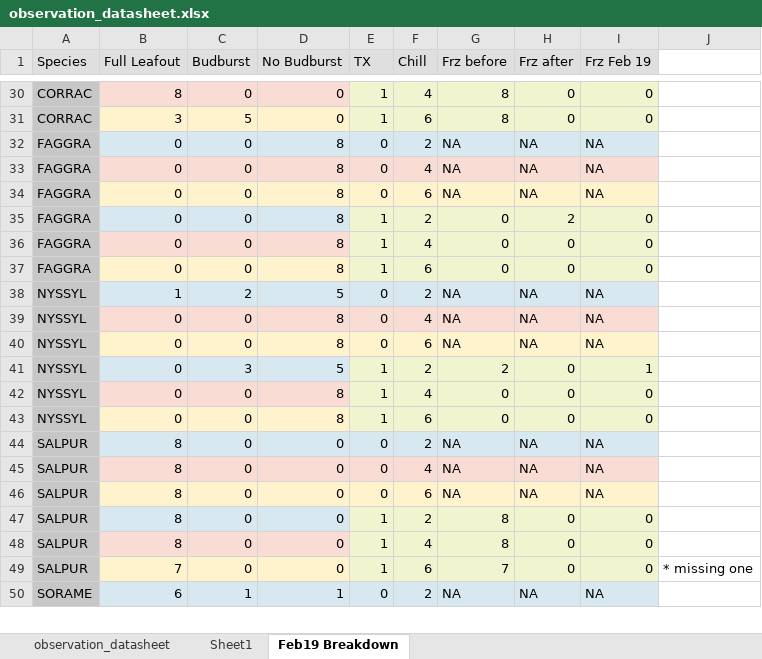
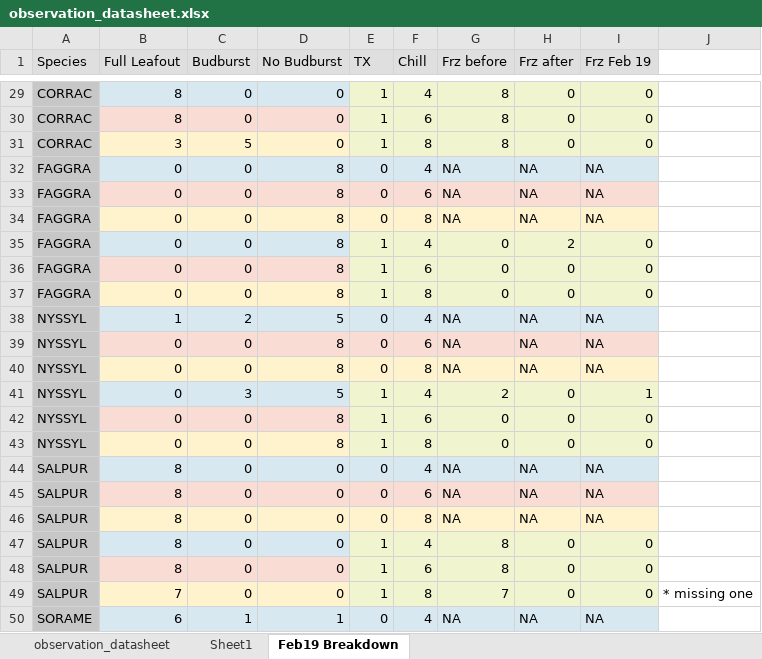
Before and after one commit to cchambe12/chillfreeze, an Excel workbook: data/observation_datasheet.xlsx, sheet Feb19 Breakdown, drawn as a sheet; only a part is shown, gaps mark what is left out; values as stored, in another font and other column widths than the file's, no borders; removed rows and columns are numbered as before the commit, all else as after; the diff covers the shown part only; the diff names each change by its address in the sheet, - before the commit and + after, or states it on an @@ line.

```diff
--- a/data/observation_datasheet.xlsx (sheet Feb19 Breakdown)
+++ b/data/observation_datasheet.xlsx (sheet Feb19 Breakdown)
-B29:D29 fill: #F9DDD4
+B29:D29 fill: #D8E8F1
+row 30: CORRAC | 8 | 0 | 0 | 1 | 6 | 8 | 0 | 0
-F31 (Chill): 6
+F31 (Chill): 8
-row 32: FAGGRA | 0 | 0 | 8 | 0 | 2 | NA | NA | NA
-B32:I32 fill: #F9DDD4
+B32:I32 fill: #D8E8F1
-B34:D34 fill: #D8E8F1
+B34:D34 fill: #FFF3CD
-E34 (TX): 1
+E34 (TX): 0
-F34 (Chill): 2
+F34 (Chill): 8
-G34 (Frz before): 0
+G34 (Frz before): NA
-H34 (Frz after): 2
+H34 (Frz after): NA
-I34 (Frz Feb 19): 0
+I34 (Frz Feb 19): NA
-B35:D35 fill: #F9DDD4
+B35:D35 fill: #D8E8F1
-H35 (Frz after): 0
+H35 (Frz after): 2
+row 37: FAGGRA | 0 | 0 | 8 | 1 | 8 | 0 | 0 | 0
-F38 (Chill): 2
+F38 (Chill): 4
-row 39: NYSSYL | 0 | 0 | 8 | 0 | 4 | NA | NA | NA
+row 40: NYSSYL | 0 | 0 | 8 | 0 | 8 | NA | NA | NA
-F41 (Chill): 2
+F41 (Chill): 4
-row 42: NYSSYL | 0 | 0 | 8 | 1 | 4 | 0 | 0 | 0
-row 44: SALPUR | 8 | 0 | 0 | 0 | 2 | NA | NA | NA
+row 43: NYSSYL | 0 | 0 | 8 | 1 | 8 | 0 | 0 | 0
-B44:I44 fill: #F9DDD4
+B44:I44 fill: #D8E8F1
-B46:D46 fill: #D8E8F1
+B46:D46 fill: #FFF3CD
-E46 (TX): 1
+E46 (TX): 0
-F46 (Chill): 2
+F46 (Chill): 8
-G46 (Frz before): 8
+G46 (Frz before): NA
-H46 (Frz after): 0
+H46 (Frz after): NA
-I46 (Frz Feb 19): 0
+I46 (Frz Feb 19): NA
-B47:D47 fill: #F9DDD4
+B47:D47 fill: #D8E8F1
+row 48: SALPUR | 8 | 0 | 0 | 1 | 6 | 8 | 0 | 0
-F49 (Chill): 6
+F49 (Chill): 8
-F50 (Chill): 2
+F50 (Chill): 4
```
Also changed, not shown: 5 added rows, 6 removed rows, 28 edited cells and cell formats elsewhere in this sheet, 2 other files.
